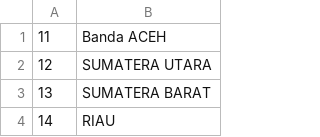
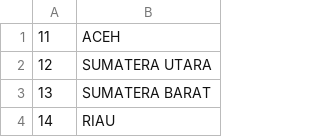
Before and after one commit to biadojo/api-wilayah-indonesia, a CSV file: data/provinces.csv, drawn as a sheet; only a part is shown.

Commit message:
Update provinces.csv

```diff
--- a/data/provinces.csv
+++ b/data/provinces.csv
@@ -1,2 +1,2 @@
-11,Banda ACEH
+11,ACEH
 12,SUMATERA UTARA
```
